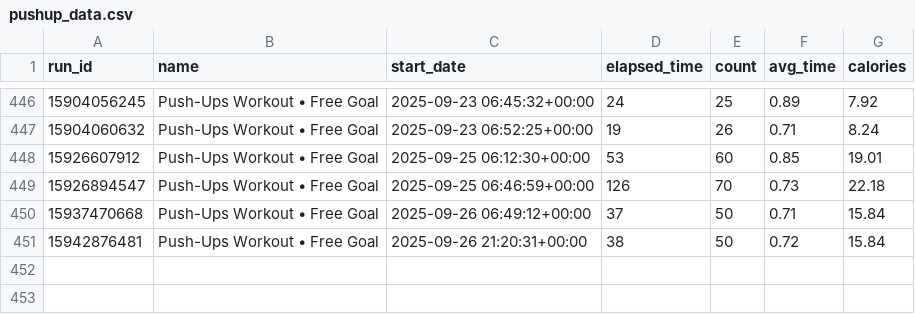
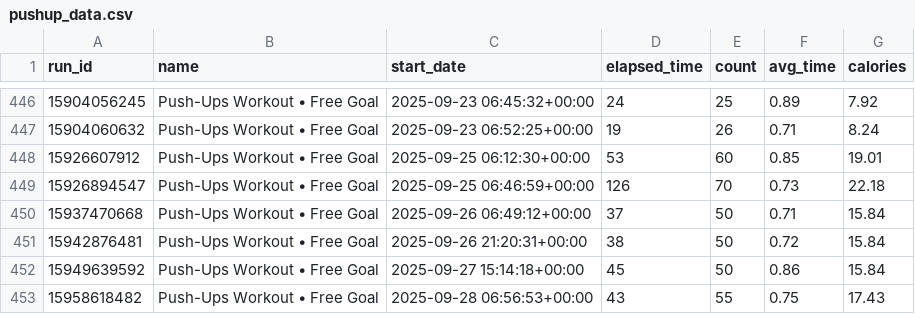
Before and after one commit to Andy963/pushup_page, a CSV file: pushup_data.csv, drawn as a sheet; only a part is shown, gaps mark what is left out; the diff names each change by its address in the sheet, - before the commit and + after, or states it on an @@ line.

Commit message:
Update pushup_github.svg, data.db, and pushup_data.csv

```diff
--- a/pushup_data.csv
+++ b/pushup_data.csv
+row 452: 15949639592 | Push-Ups Workout • Free Goal | 2025-09-27 15:14:18+00:00 | 45 | 50 | 0.86 | 15.84
+row 453: 15958618482 | Push-Ups Workout • Free Goal | 2025-09-28 06:56:53+00:00 | 43 | 55 | 0.75 | 17.43
```
Also changed, not shown: 1 other file.
